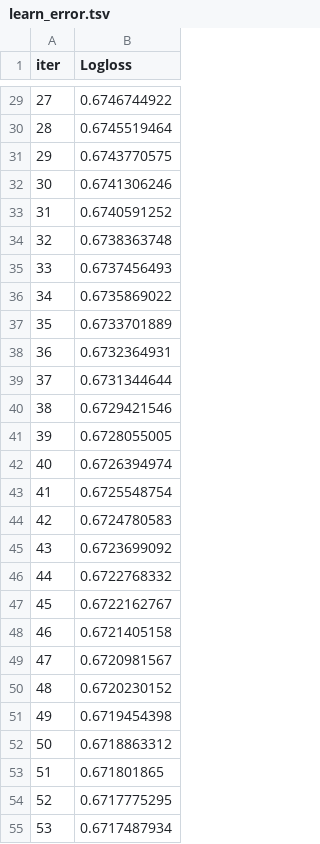
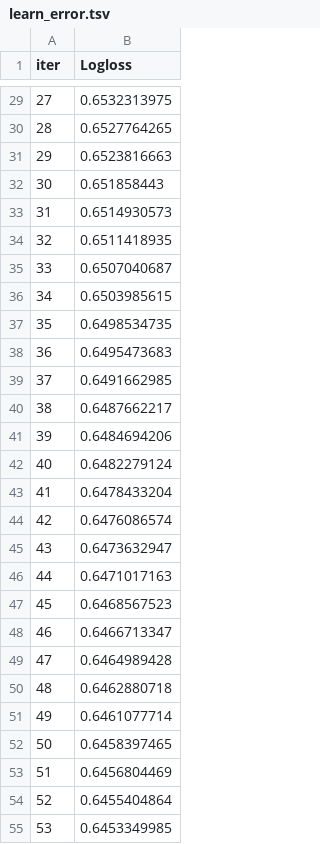
Before and after one commit to ArtemiyMitsel/AI_HACK, a TSV file: catboost_info/learn_error.tsv, drawn as a sheet; only a part is shown, gaps mark what is left out; the diff covers the shown part only.

```diff
--- a/catboost_info/learn_error.tsv
+++ b/catboost_info/learn_error.tsv
@@ -29,27 +29,27 @@ iter	Logloss
-27	0.6746744922
-28	0.6745519464
-29	0.6743770575
-30	0.6741306246
-31	0.6740591252
-32	0.6738363748
-33	0.6737456493
-34	0.6735869022
-35	0.6733701889
-36	0.6732364931
-37	0.6731344644
-38	0.6729421546
-39	0.6728055005
-40	0.6726394974
-41	0.6725548754
-42	0.6724780583
-43	0.6723699092
-44	0.6722768332
-45	0.6722162767
-46	0.6721405158
-47	0.6720981567
-48	0.6720230152
-49	0.6719454398
-50	0.6718863312
-51	0.671801865
-52	0.6717775295
-53	0.6717487934
+27	0.6532313975
+28	0.6527764265
+29	0.6523816663
+30	0.651858443
+31	0.6514930573
+32	0.6511418935
+33	0.6507040687
+34	0.6503985615
+35	0.6498534735
+36	0.6495473683
+37	0.6491662985
+38	0.6487662217
+39	0.6484694206
+40	0.6482279124
+41	0.6478433204
+42	0.6476086574
+43	0.6473632947
+44	0.6471017163
+45	0.6468567523
+46	0.6466713347
+47	0.6464989428
+48	0.6462880718
+49	0.6461077714
+50	0.6458397465
+51	0.6456804469
+52	0.6455404864
+53	0.6453349985
```
Also changed, not shown: 173 edited cells elsewhere in this file, catboost_info/time_left.tsv, 3 other files.
